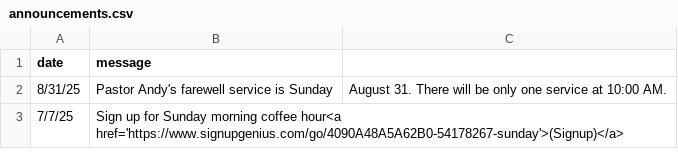
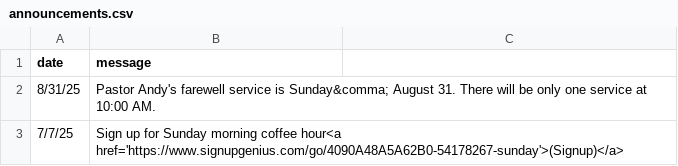
Before and after one commit to cgallarno/living-savior-lutheran-site, a CSV file: _data/announcements.csv, drawn as a sheet.

Commit message:
use html entity for comma.

```diff
--- a/_data/announcements.csv
+++ b/_data/announcements.csv
@@ -1,3 +1,3 @@
 date,message
-8/31/25, Pastor Andy's farewell service is Sunday, August 31. There will be only one service at 10:00 AM.
+8/31/25, Pastor Andy's farewell service is Sunday&comma; August 31. There will be only one service at 10:00 AM.
 7/7/25, Sign up for Sunday morning coffee hour<a href='https://www.signupgenius.com/go/4090A48A5A62B0-54178267-sunday'>(Signup)</a>
```
